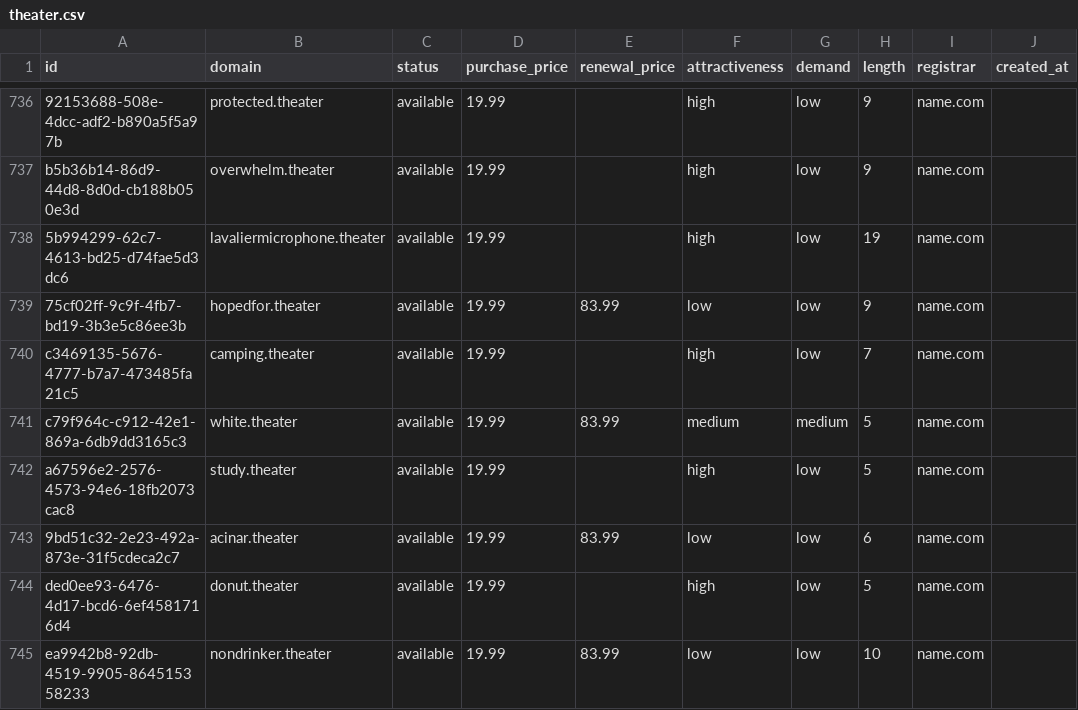
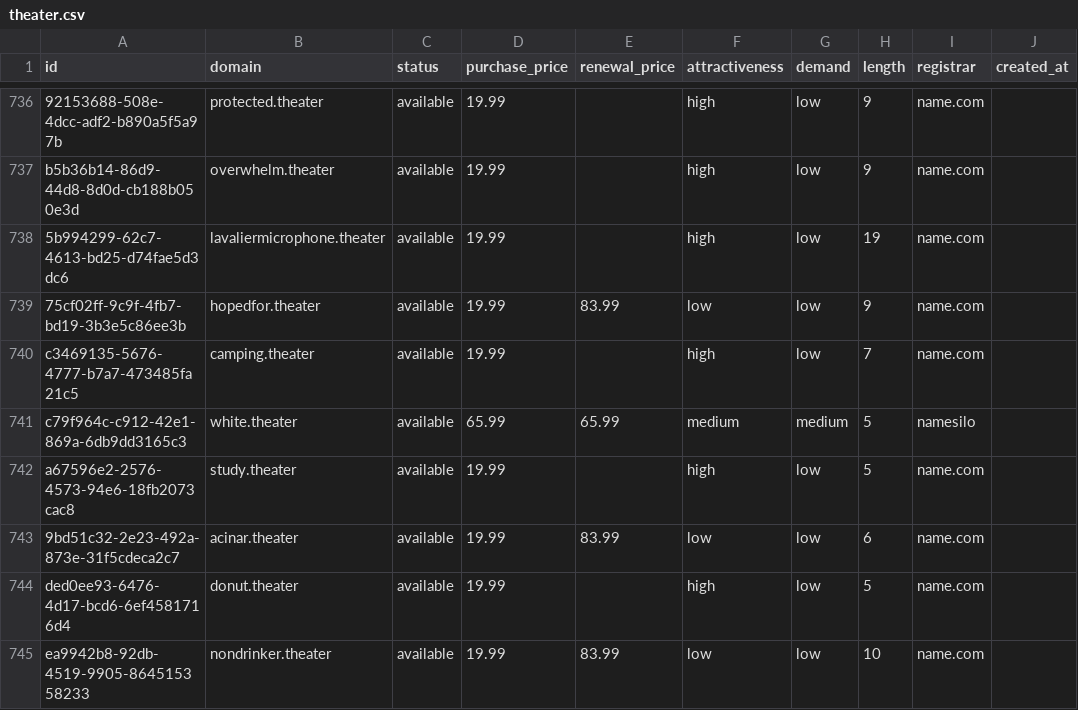
Before and after one commit to UniqueDomains/theater-oneword-domains, a CSV file: theater.csv, drawn as a sheet; only a part is shown, gaps mark what is left out; the diff names each change by its address in the sheet, - before the commit and + after, or states it on an @@ line.

Commit message:
Domains update

```diff
--- a/theater.csv
+++ b/theater.csv
-D741 (purchase_price): 19.99
+D741 (purchase_price): 65.99
-E741 (renewal_price): 83.99
+E741 (renewal_price): 65.99
-I741 (registrar): name.com
+I741 (registrar): namesilo
```
Also changed, not shown: 4 other files.
